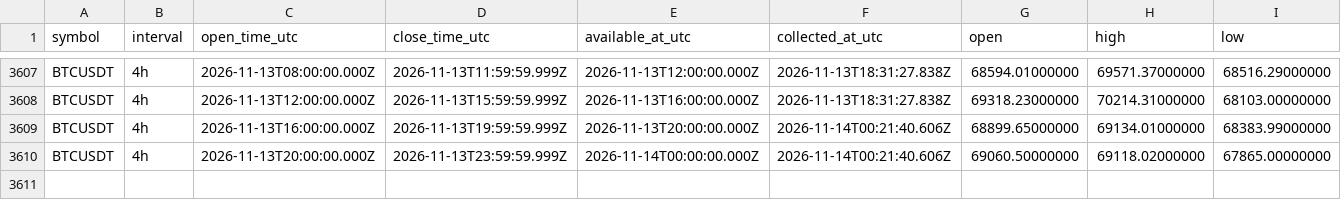
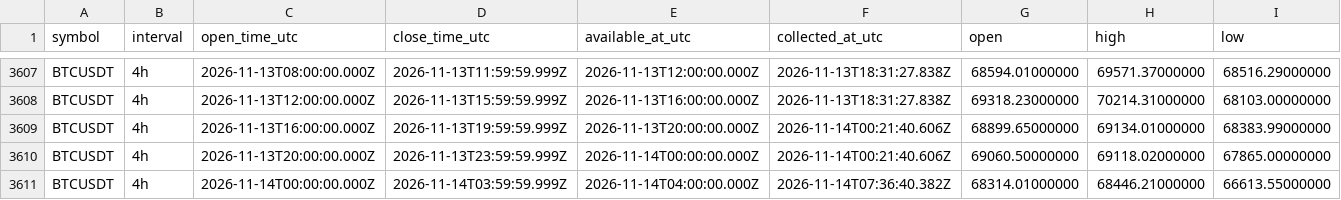
Before and after one commit to Tontsa128/-ai-trading-pro, a CSV file: historical-data/binance/BTCUSDT/4h.csv, drawn as a sheet; only a part is shown, gaps mark what is left out; rows hold the shown columns only; the diff names each change by its address in the sheet, - before the commit and + after, or states it on an @@ line.

```diff
--- a/historical-data/binance/BTCUSDT/4h.csv
+++ b/historical-data/binance/BTCUSDT/4h.csv
+row 3611: BTCUSDT | 4h | 2026-11-14T00:00:00.000Z | 2026-11-14T03:59:59.999Z | 2026-11-14T04:00:00.000Z | 2026-11-14T07:36:40.382Z | 68314.01000000 | 68446.21000000 | 66613.55000000
```
Also changed, not shown: historical-data/binance/BNBUSDT/4h.csv, historical-data/binance/DOGEUSDT/4h.csv, 12 other files.
